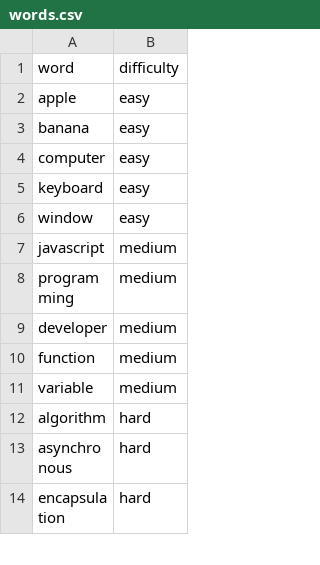
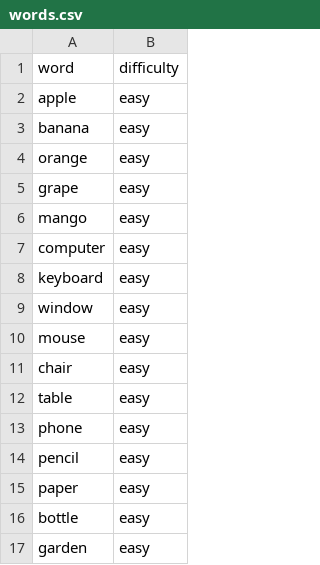
Before and after one commit to darknesssynchronized-cloud/falling-word-game, a CSV file: data/words.csv, drawn as a sheet; only a part is shown; the shorter side is filled out with more unchanged rows; the diff covers the shown part only; the diff names each change by its address in the sheet, - before the commit and + after, or states it on an @@ line.

Commit message:
Update words.csv

```diff
--- a/data/words.csv
+++ b/data/words.csv
+row 4: orange | easy
+row 5: grape | easy
+row 6: mango | easy
+row 10: mouse | easy
+row 11: chair | easy
+row 12: table | easy
+row 13: phone | easy
+row 14: pencil | easy
+row 15: paper | easy
+row 16: bottle | easy
+row 17: garden | easy
```
Also changed, not shown: 58 added rows elsewhere in this file.
